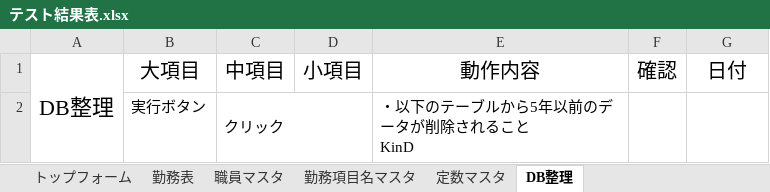
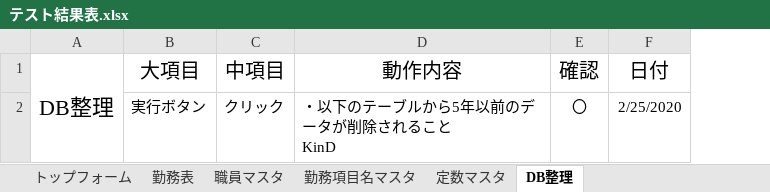
Before and after one commit to hjnb/Symphony_Diary, an Excel workbook: Symphony_Diary/テスト/テスト結果表.xlsx, sheet DB整理, drawn as a sheet; values as stored, in another font and other column widths than the file's, no borders; removed rows and columns are numbered as before the commit, all else as after; the diff names each change by its address in the sheet, - before the commit and + after, or states it on an @@ line.

```diff
--- a/Symphony_Diary/テスト/テスト結果表.xlsx (sheet DB整理)
+++ b/Symphony_Diary/テスト/テスト結果表.xlsx (sheet DB整理)
-column D (小項目), empty
-C2:D2 merged
-E2 (確認): (empty)
+E2 (確認): 〇
-F2 (日付): (empty)
+F2 (日付): 2/25/2020
```
Also changed, not shown: sheet 勤務表, sheet 定数マスタ, sheet 勤務項目名マスタ, 1 other file.
